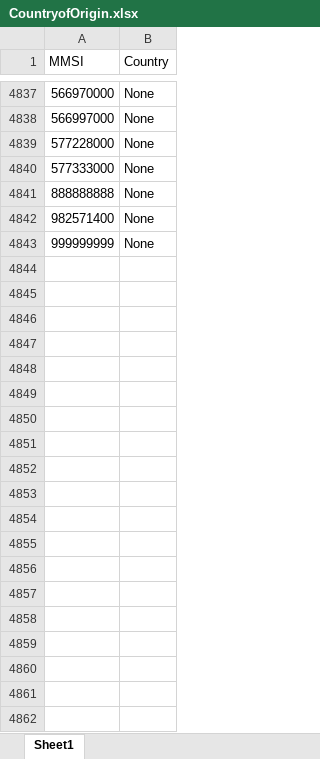
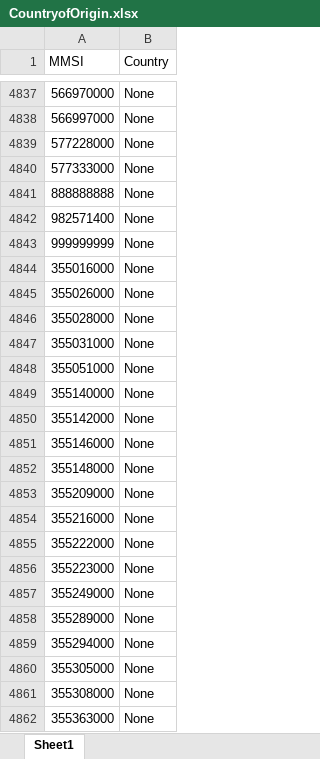
Before and after one commit to DataScienceMSc/MarineDataStreamingAnalysis, an Excel workbook: eleni/CountryofOrigin.xlsx, sheet Sheet1, drawn as a sheet; only a part is shown, gaps mark what is left out; values as stored, in another font and other column widths than the file's, no borders; the diff covers the shown part only; the diff names each change by its address in the sheet, - before the commit and + after, or states it on an @@ line.

```diff
--- a/eleni/CountryofOrigin.xlsx (sheet Sheet1)
+++ b/eleni/CountryofOrigin.xlsx (sheet Sheet1)
+row 4844: 355016000 | None
+row 4845: 355026000 | None
+row 4846: 355028000 | None
+row 4847: 355031000 | None
+row 4848: 355051000 | None
+row 4849: 355140000 | None
+row 4850: 355142000 | None
+row 4851: 355146000 | None
+row 4852: 355148000 | None
+row 4853: 355209000 | None
+row 4854: 355216000 | None
+row 4855: 355222000 | None
+row 4856: 355223000 | None
+row 4857: 355249000 | None
+row 4858: 355289000 | None
+row 4859: 355294000 | None
+row 4860: 355305000 | None
+row 4861: 355308000 | None
+row 4862: 355363000 | None
```
Also changed, not shown: other rows of this sheet, 14 other files.
